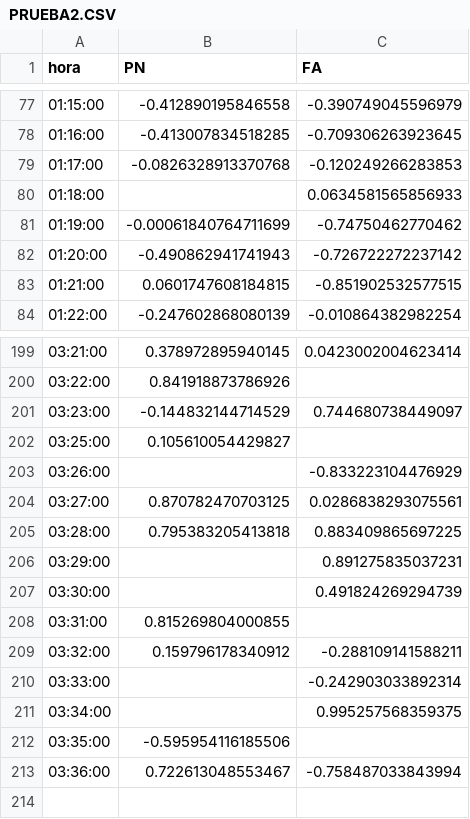
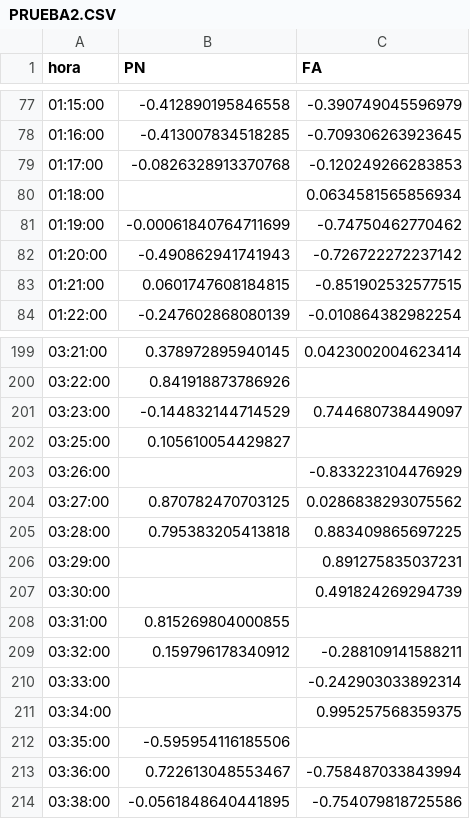
Before and after one commit to verdierdiego/analisis-sentimientos, a CSV file: balotaje/Actualizacion_Graficos/PRUEBA2.CSV, drawn as a sheet; only a part is shown, gaps mark what is left out.

Commit message:
hora actualizada 03:40:48

```diff
--- a/balotaje/Actualizacion_Graficos/PRUEBA2.CSV
+++ b/balotaje/Actualizacion_Graficos/PRUEBA2.CSV
@@ -79,3 +79,3 @@ hora,PN,FA
 01:17:00,-0.0826328913370768,-0.120249266283853
-01:18:00,,0.0634581565856933
+01:18:00,,0.0634581565856934
 01:19:00,-0.00061840764711699,-0.74750462770462
@@ -203,3 +203,3 @@ hora,PN,FA
 03:26:00,,-0.833223104476929
-03:27:00,0.870782470703125,0.0286838293075561
+03:27:00,0.870782470703125,0.0286838293075562
 03:28:00,0.795383205413818,0.883409865697225
@@ -213 +213,2 @@ hora,PN,FA
 03:36:00,0.722613048553467,-0.758487033843994
+03:38:00,-0.0561848640441895,-0.754079818725586
```
Also changed, not shown: balotaje/Actualizacion_Graficos/hashtags_balotaje.csv, balotaje/Actualizacion_Graficos/prueba_sentimiento.csv, 7 other files.
